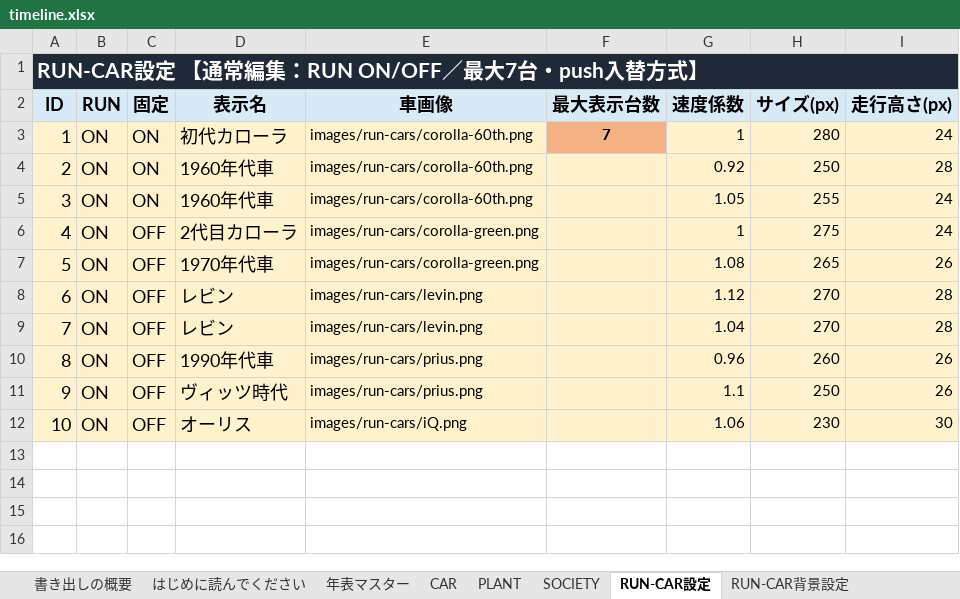
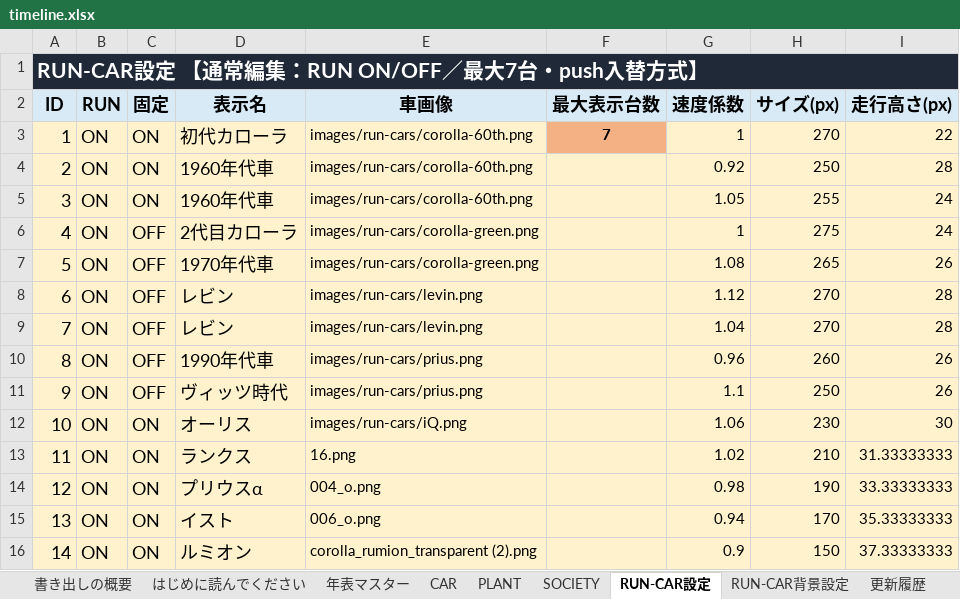
Before and after one commit to shinji3183516-byte/60th, an Excel workbook: timeline.xlsx, sheet RUN-CAR設定, drawn as a sheet; values as stored, in another font and other column widths than the file's, no borders; the diff names each change by its address in the sheet, - before the commit and + after, or states it on an @@ line.

```diff
--- a/timeline.xlsx (sheet RUN-CAR設定)
+++ b/timeline.xlsx (sheet RUN-CAR設定)
-H3 (サイズ(px)): 280
+H3 (サイズ(px)): 270
-I3 (走行高さ(px)): 24
+I3 (走行高さ(px)): 22
-C12 (固定): OFF
+C12 (固定): ON
+row 13: 11 | ON | ON | ランクス | 16.png |  | 1.02 | 210 | 31.33333333
+row 14: 12 | ON | ON | プリウスα | 004_o.png |  | 0.98 | 190 | 33.33333333
+row 15: 13 | ON | ON | イスト | 006_o.png |  | 0.94 | 170 | 35.33333333
+row 16: 14 | ON | ON | ルミオン | corolla_rumion_transparent (2).png |  | 0.9 | 150 | 37.33333333
```
Also changed, not shown: sheet 年表マスター, sheet CAR, sheet PLANT, sheet SOCIETY, sheet 設定, other sheet tabs, formulas that keep their value, 1 other file.
